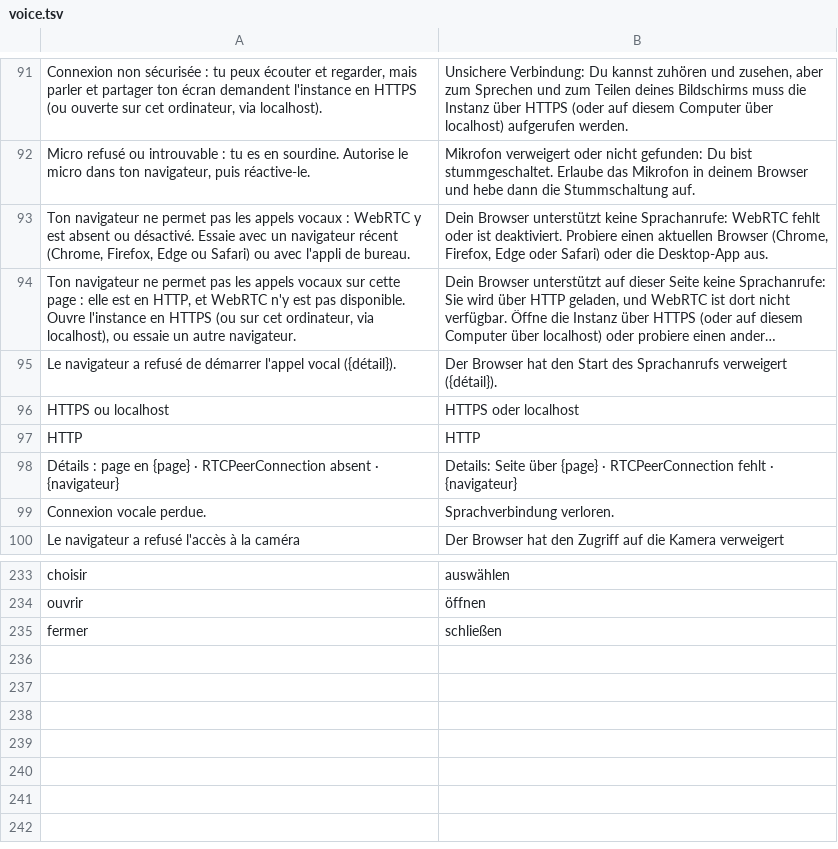
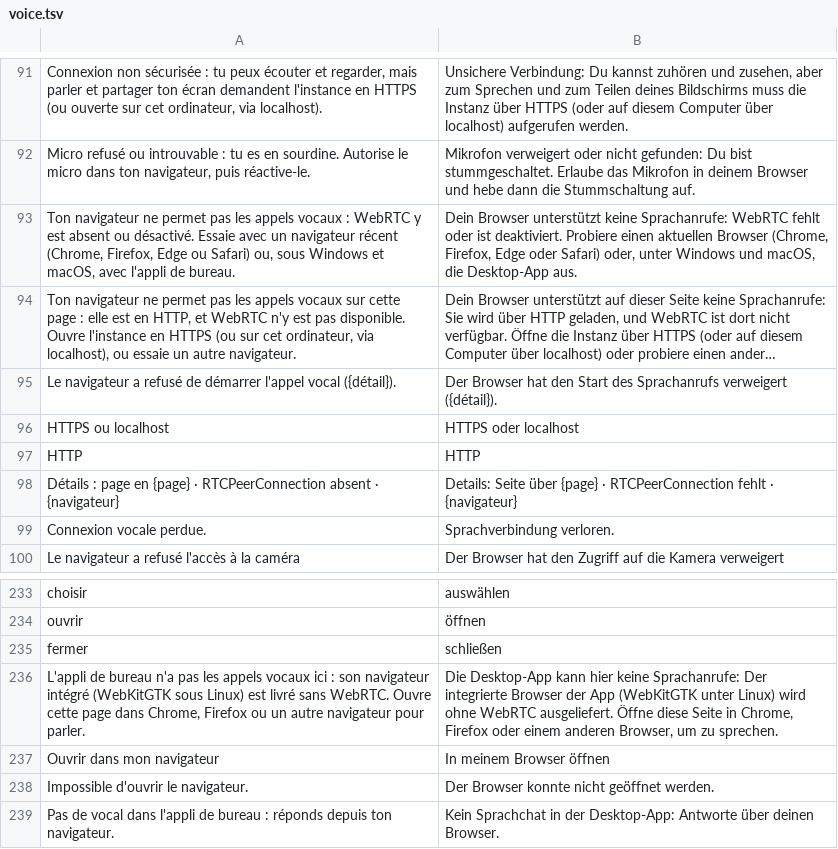
Before and after one commit to KAYO74/Kraken, a TSV file: crates/kraken-client/i18n/de/voice.tsv, drawn as a sheet; only a part is shown, gaps mark what is left out; long unchanged cells end in …; the diff names each change by its address in the sheet, - before the commit and + after, or states it on an @@ line.

```diff
--- a/crates/kraken-client/i18n/de/voice.tsv
+++ b/crates/kraken-client/i18n/de/voice.tsv
-A93: …ou Safari) ou avec l'appli…
+A93: …ou Safari) ou, sous Windows et macOS, avec l'appli…
-B93: …oder Safari) oder die Desktop-App…
+B93: …oder Safari) oder, unter Windows und macOS, die Desktop-App…
+row 236: L'appli de bureau n'a pas les appels vocaux ici : son navigateur intégré (WebKitGTK sous Linux) est livré sans WebRTC. Ouvre cette page dans Chrome, Firefox ou un autre navigateur pour parler. | Die Desktop-App kann hier keine Sprachanrufe: Der integrierte Browser der App (WebKitGTK unter Linux) wird ohne WebRTC ausgeliefert. Öffne diese Seite in Chrome, Firefox oder einem anderen Browser, um zu sprechen.
+row 237: Ouvrir dans mon navigateur | In meinem Browser öffnen
+row 238: Impossible d'ouvrir le navigateur. | Der Browser konnte nicht geöffnet werden.
+row 239: Pas de vocal dans l'appli de bureau : réponds depuis ton navigateur. | Kein Sprachchat in der Desktop-App: Antworte über deinen Browser.
```
